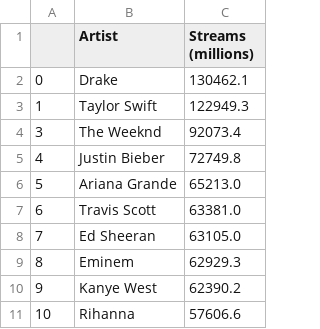
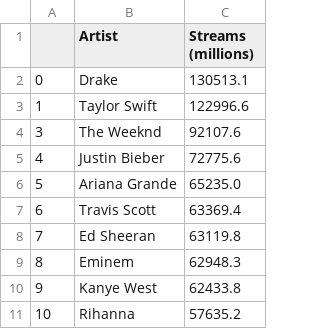
Before and after one commit to emfoxharp-ui/Data_science_final_project, a CSV file: Datasets/Cleaned_datasets/cleaned_top_spotify_artists.csv, drawn as a sheet.

Commit message:
updating csv

```diff
--- a/Datasets/Cleaned_datasets/cleaned_top_spotify_artists.csv
+++ b/Datasets/Cleaned_datasets/cleaned_top_spotify_artists.csv
@@ -1,11 +1,11 @@
 ,Artist,Streams (millions)
-0,Drake,130462.1
-1,Taylor Swift,122949.3
-3,The Weeknd,92073.4
-4,Justin Bieber,72749.8
-5,Ariana Grande,65213.0
-6,Travis Scott,63381.0
-7,Ed Sheeran,63105.0
-8,Eminem,62929.3
-9,Kanye West,62390.2
-10,Rihanna,57606.6
+0,Drake,130513.1
+1,Taylor Swift,122996.6
+3,The Weeknd,92107.6
+4,Justin Bieber,72775.6
+5,Ariana Grande,65235.0
+6,Travis Scott,63369.4
+7,Ed Sheeran,63119.8
+8,Eminem,62948.3
+9,Kanye West,62433.8
+10,Rihanna,57635.2
```
